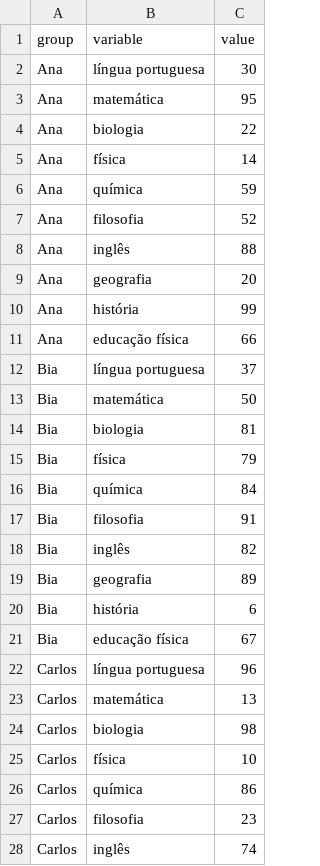
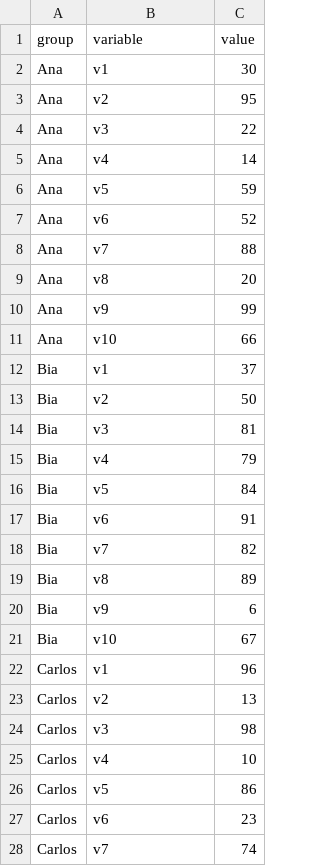
Before and after one commit to DutraLuis/Controle-de-faltas-Heatmap-D3.js, a CSV file: heatmap_data.csv, drawn as a sheet; only a part is shown; the diff covers the shown part only.

Commit message:
Update heatmap_data.csv

```diff
--- a/heatmap_data.csv
+++ b/heatmap_data.csv
@@ -1,28 +1,28 @@
 group,variable,value
-Ana,língua portuguesa,30
-Ana,matemática,95
-Ana,biologia,22
-Ana,física,14
-Ana,química,59
-Ana,filosofia,52
-Ana,inglês,88
-Ana,geografia,20
-Ana,história,99
-Ana,educação física,66
-Bia,língua portuguesa,37
-Bia,matemática,50
-Bia,biologia,81
-Bia,física,79
-Bia,química,84
-Bia,filosofia,91
-Bia,inglês,82
-Bia,geografia,89
-Bia,história,6
-Bia,educação física,67
-Carlos,língua portuguesa,96
-Carlos,matemática,13
-Carlos,biologia,98
-Carlos,física,10
-Carlos,química,86
-Carlos,filosofia,23
-Carlos,inglês,74
+Ana,v1,30
+Ana,v2,95
+Ana,v3,22
+Ana,v4,14
+Ana,v5,59
+Ana,v6,52
+Ana,v7,88
+Ana,v8,20
+Ana,v9,99
+Ana,v10,66
+Bia,v1,37
+Bia,v2,50
+Bia,v3,81
+Bia,v4,79
+Bia,v5,84
+Bia,v6,91
+Bia,v7,82
+Bia,v8,89
+Bia,v9,6
+Bia,v10,67
+Carlos,v1,96
+Carlos,v2,13
+Carlos,v3,98
+Carlos,v4,10
+Carlos,v5,86
+Carlos,v6,23
+Carlos,v7,74
```
Also changed, not shown: 73 edited cells elsewhere in this file.
